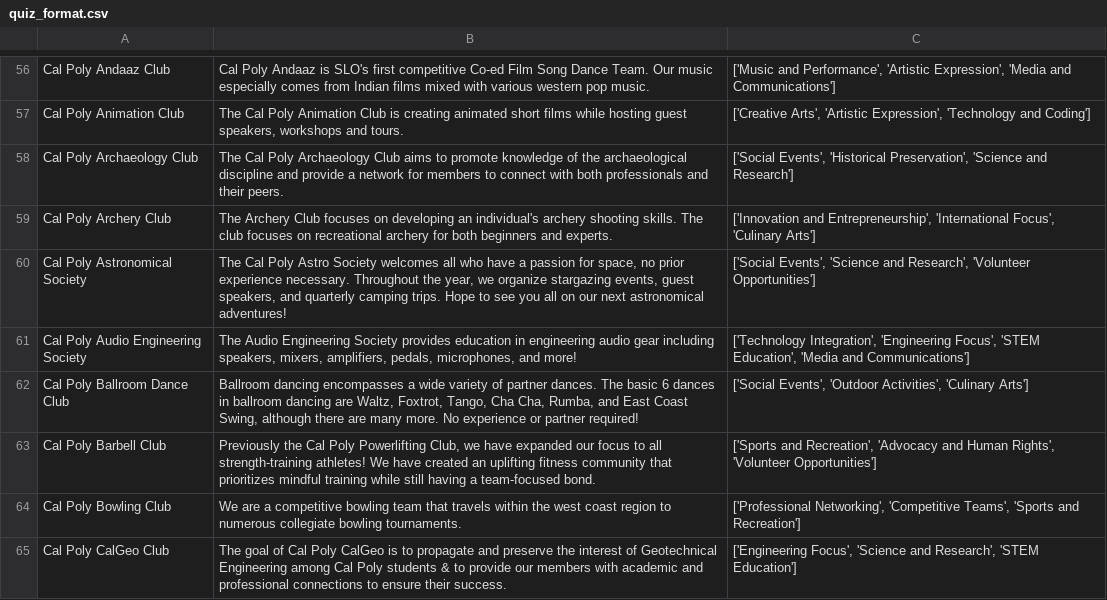
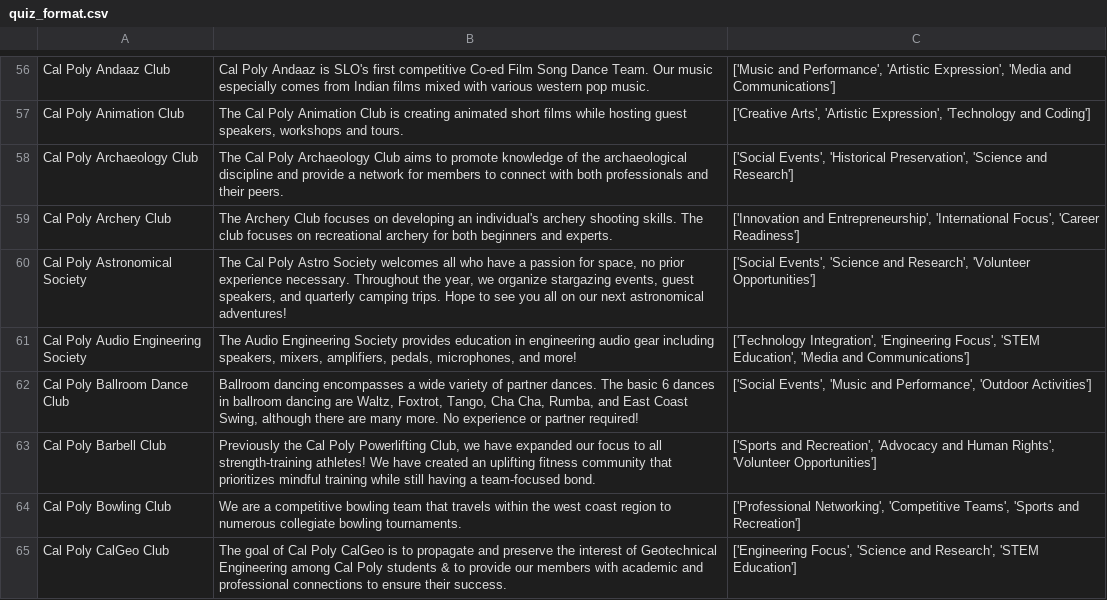
Before and after one commit to CPClubMatch/SocialConnection, a CSV file: quiz_format.csv, drawn as a sheet; only a part is shown, gaps mark what is left out; the diff covers the shown part only.

```diff
--- a/quiz_format.csv
+++ b/quiz_format.csv
@@ -58,6 +58,6 @@ Cal Poly Animation Club,"The Cal Poly Animation Club is creating animated short
 Cal Poly Archaeology Club,The Cal Poly Archaeology Club aims to promote knowledge of the archaeological discipline and provide a network for members to connect with both professionals and their peers.,"['Social Events', 'Historical Preservation', 'Science and Research']"
-Cal Poly Archery Club,The Archery Club focuses on developing an individual's archery shooting skills. The club focuses on recreational archery for both beginners and experts.,"['Innovation and Entrepreneurship', 'International Focus', 'Culinary Arts']"
+Cal Poly Archery Club,The Archery Club focuses on developing an individual's archery shooting skills. The club focuses on recreational archery for both beginners and experts.,"['Innovation and Entrepreneurship', 'International Focus', 'Career Readiness']"
 Cal Poly Astronomical Society,"The Cal Poly Astro Society welcomes all who have a passion for space, no prior experience necessary. Throughout the year, we organize stargazing events, guest speakers, and quarterly camping trips. Hope to see you all on our next astronomical adventures!","['Social Events', 'Science and Research', 'Volunteer Opportunities']"
 Cal Poly Audio Engineering Society,"The Audio Engineering Society provides education in engineering audio gear including speakers, mixers, amplifiers, pedals, microphones, and more!","['Technology Integration', 'Engineering Focus', 'STEM Education', 'Media and Communications']"
-Cal Poly Ballroom Dance Club,"Ballroom dancing encompasses a wide variety of partner dances. The basic 6 dances in ballroom dancing are Waltz, Foxtrot, Tango, Cha Cha, Rumba, and East Coast Swing, although there are many more. No experience or partner required!","['Social Events', 'Outdoor Activities', 'Culinary Arts']"
+Cal Poly Ballroom Dance Club,"Ballroom dancing encompasses a wide variety of partner dances. The basic 6 dances in ballroom dancing are Waltz, Foxtrot, Tango, Cha Cha, Rumba, and East Coast Swing, although there are many more. No experience or partner required!","['Social Events', 'Music and Performance', 'Outdoor Activities']"
 Cal Poly Barbell Club,"Previously the Cal Poly Powerlifting Club, we have expanded our focus to all strength-training athletes! We have created an uplifting fitness community that prioritizes mindful training while still having a team-focused bond.","['Sports and Recreation', 'Advocacy and Human Rights', 'Volunteer Opportunities']"
```
Also changed, not shown: 61 edited cells elsewhere in this file, 1 other file.
